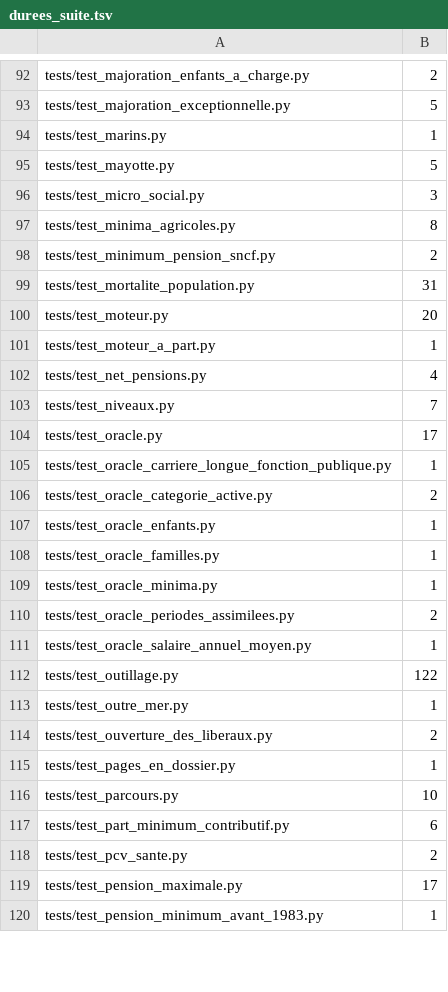
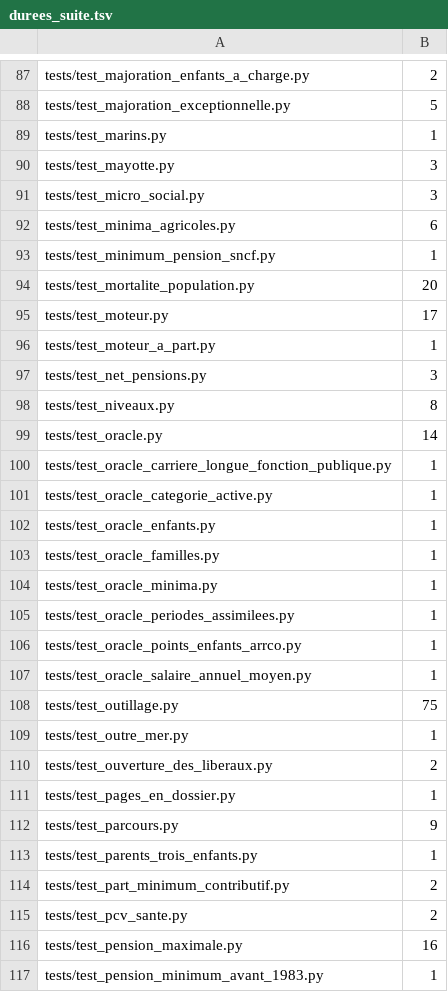
Before and after one commit to g-pliberal/retraitecomptenotionelle, a TSV file: .github/durees_suite.tsv, drawn as a sheet; only a part is shown, gaps mark what is left out; the diff covers the shown part only.

```diff
--- a/.github/durees_suite.tsv
+++ b/.github/durees_suite.tsv
@@ -94,14 +89,14 @@ tests/test_majoration_exceptionnelle.py	5
 tests/test_marins.py	1
-tests/test_mayotte.py	5
+tests/test_mayotte.py	3
 tests/test_micro_social.py	3
-tests/test_minima_agricoles.py	8
-tests/test_minimum_pension_sncf.py	2
-tests/test_mortalite_population.py	31
-tests/test_moteur.py	20
+tests/test_minima_agricoles.py	6
+tests/test_minimum_pension_sncf.py	1
+tests/test_mortalite_population.py	20
+tests/test_moteur.py	17
 tests/test_moteur_a_part.py	1
-tests/test_net_pensions.py	4
-tests/test_niveaux.py	7
-tests/test_oracle.py	17
+tests/test_net_pensions.py	3
+tests/test_niveaux.py	8
+tests/test_oracle.py	14
 tests/test_oracle_carriere_longue_fonction_publique.py	1
-tests/test_oracle_categorie_active.py	2
+tests/test_oracle_categorie_active.py	1
 tests/test_oracle_enfants.py	1
@@ -109,5 +104,6 @@ tests/test_oracle_familles.py	1
 tests/test_oracle_minima.py	1
-tests/test_oracle_periodes_assimilees.py	2
+tests/test_oracle_periodes_assimilees.py	1
+tests/test_oracle_points_enfants_arrco.py	1
 tests/test_oracle_salaire_annuel_moyen.py	1
-tests/test_outillage.py	122
+tests/test_outillage.py	75
 tests/test_outre_mer.py	1
@@ -115,6 +111,7 @@ tests/test_ouverture_des_liberaux.py	2
 tests/test_pages_en_dossier.py	1
-tests/test_parcours.py	10
-tests/test_part_minimum_contributif.py	6
+tests/test_parcours.py	9
+tests/test_parents_trois_enfants.py	1
+tests/test_part_minimum_contributif.py	2
 tests/test_pcv_sante.py	2
-tests/test_pension_maximale.py	17
+tests/test_pension_maximale.py	16
 tests/test_pension_minimum_avant_1983.py	1
```
Also changed, not shown: 4 added rows, 13 removed rows and 88 edited cells elsewhere in this file, .github/verdicts.tsv, 1 other file.
